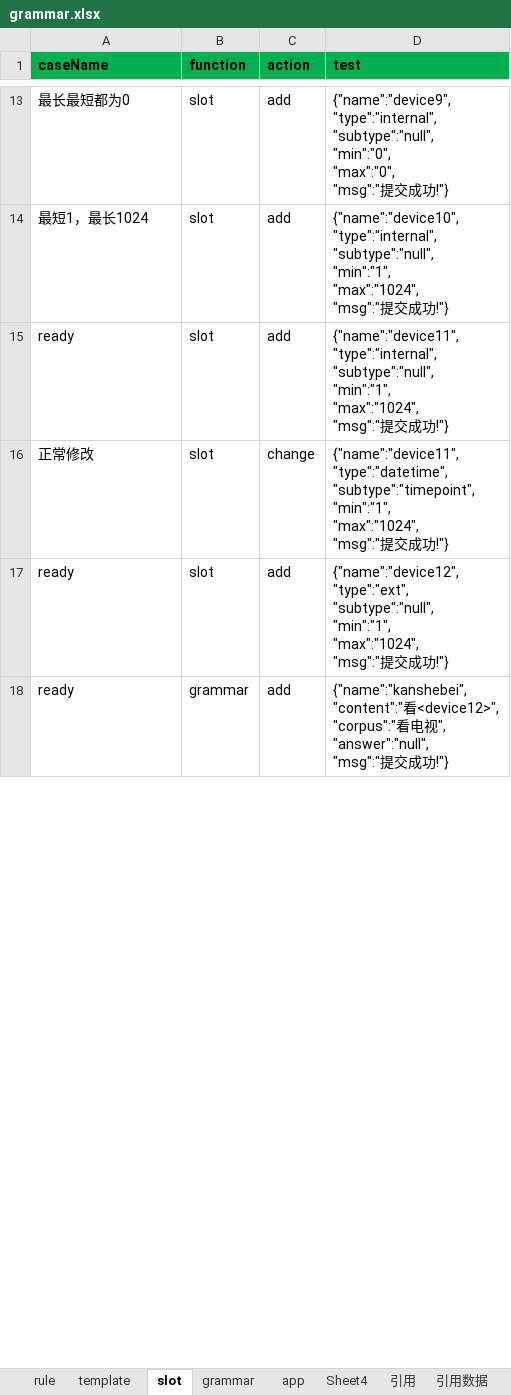
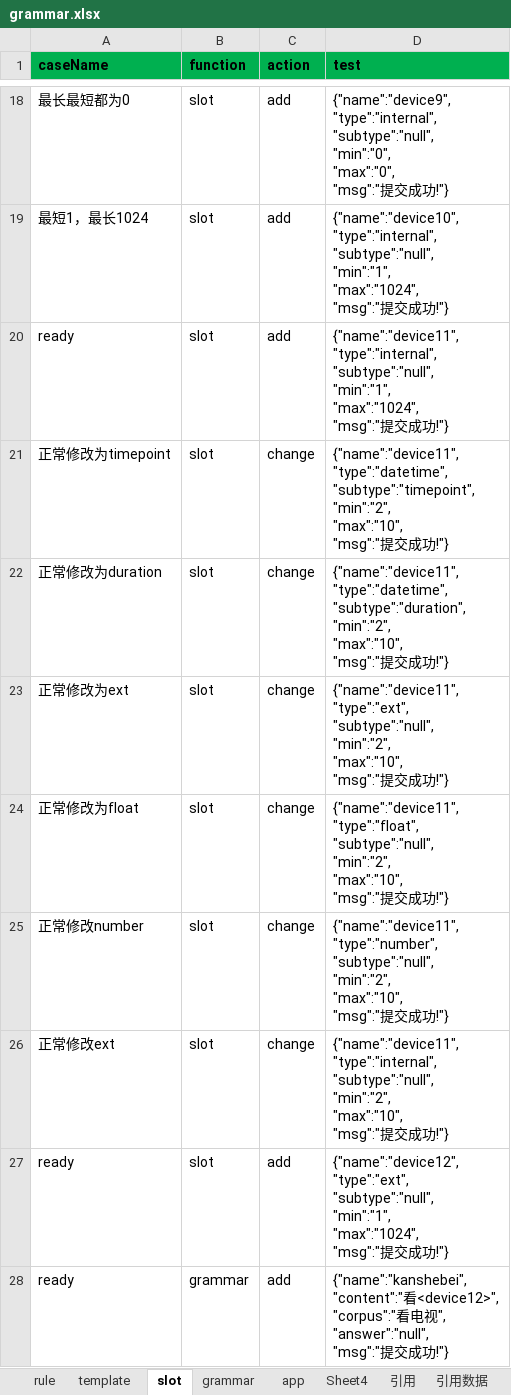
Before and after one commit to spencerluo/grammar, an Excel workbook: config/grammar.xlsx, sheet slot, drawn as a sheet; only a part is shown, gaps mark what is left out; values as stored, in another font and other column widths than the file's, no borders; addresses are those after the commit; ↵ is a line break in a cell; the diff covers the shown part only; the diff names each change by its address in the sheet, - before the commit and + after, or states it on an @@ line.

```diff
--- a/config/grammar.xlsx (sheet slot)
+++ b/config/grammar.xlsx (sheet slot)
+row 21: 正常修改为timepoint | slot | change | {"name":"device11", ↵ "type":"datetime", ↵ "subtype":"timepoint", ↵ "min":"2", ↵ "max":"10", ↵ "msg":"提交成功!"}
+row 22: 正常修改为duration | slot | change | {"name":"device11", ↵ "type":"datetime", ↵ "subtype":"duration", ↵ "min":"2", ↵ "max":"10", ↵ "msg":"提交成功!"}
+row 23: 正常修改为ext | slot | change | {"name":"device11", ↵ "type":"ext", ↵ "subtype":"null", ↵ "min":"2", ↵ "max":"10", ↵ "msg":"提交成功!"}
+row 24: 正常修改为float | slot | change | {"name":"device11", ↵ "type":"float", ↵ "subtype":"null", ↵ "min":"2", ↵ "max":"10", ↵ "msg":"提交成功!"}
+row 25: 正常修改number | slot | change | {"name":"device11", ↵ "type":"number", ↵ "subtype":"null", ↵ "min":"2", ↵ "max":"10", ↵ "msg":"提交成功!"}
-A26 (caseName): 正常修改
+A26 (caseName): 正常修改ext
-D26 (test): {"name":"device11", ↵ "type":"datetime", ↵ "subtype":"timepoint", ↵ "min":"1", ↵ "max":"1024", ↵ "msg":"提…
+D26 (test): {"name":"device11", ↵ "type":"internal", ↵ "subtype":"null", ↵ "min":"2", ↵ "max":"10", ↵ "msg":"提…
```
Also changed, not shown: 10 added rows and 3 edited cells elsewhere in this sheet, sheet app, sheet grammar, sheet template, sheet Sheet4, sheet rule, sheet 引用, 14 other files.
